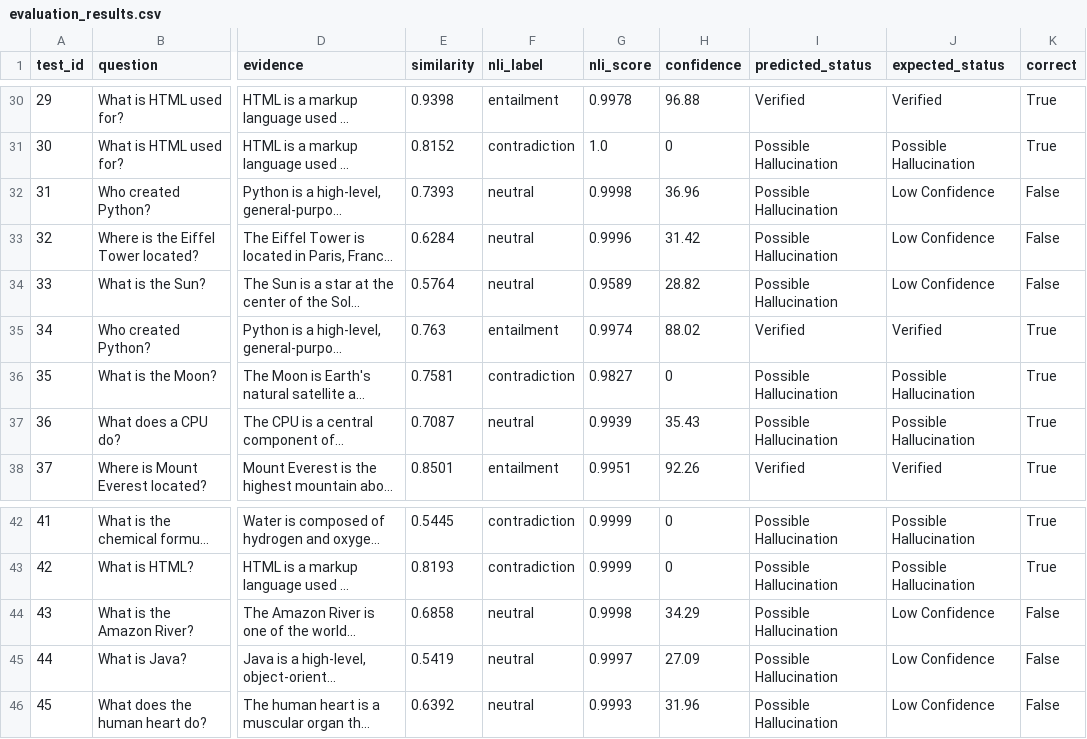
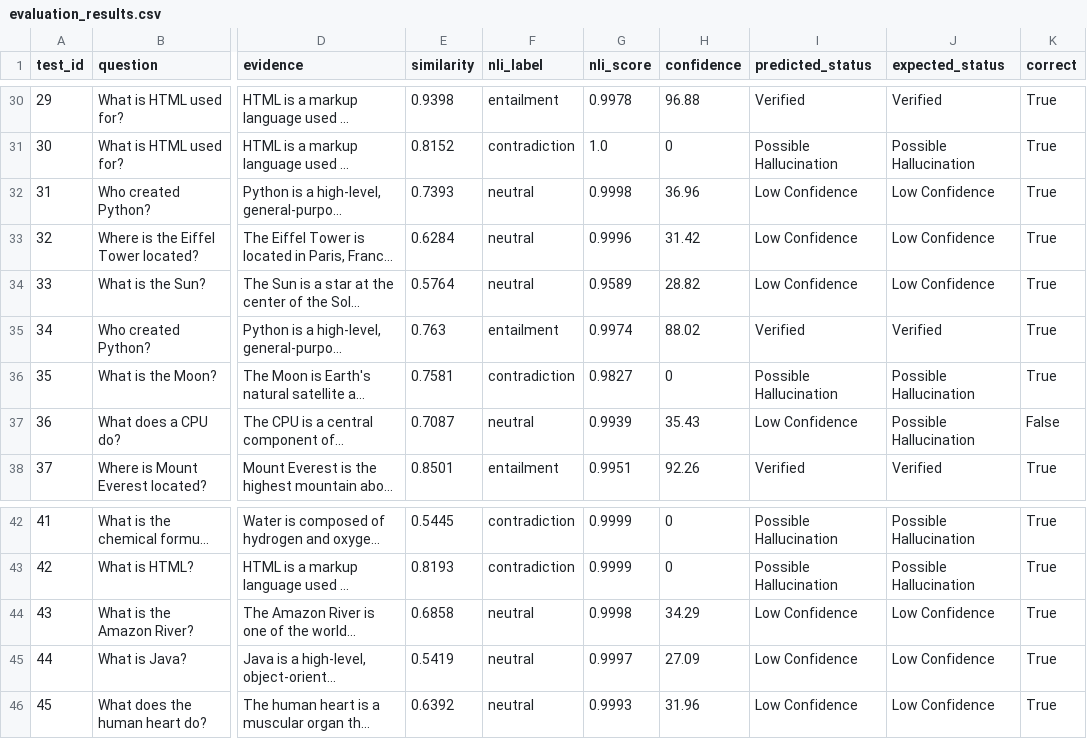
Before and after one commit to f0z41l/hallucination-guard, a CSV file: evaluation_results.csv, drawn as a sheet; only a part is shown, gaps mark what is left out; long unchanged cells end in …; the diff names each change by its address in the sheet, - before the commit and + after, or states it on an @@ line.

```diff
--- a/evaluation_results.csv
+++ b/evaluation_results.csv
-I32:I34 (predicted_status): Possible Hallucination
+I32:I34 (predicted_status): Low Confidence
-K32:K34 (correct): False
+K32:K34 (correct): True
-I37 (predicted_status): Possible Hallucination
+I37 (predicted_status): Low Confidence
-K37 (correct): True
+K37 (correct): False
-I44:I46 (predicted_status): Possible Hallucination
+I44:I46 (predicted_status): Low Confidence
-K44:K46 (correct): False
+K44:K46 (correct): True
```
Also changed, not shown: 1 other file.
